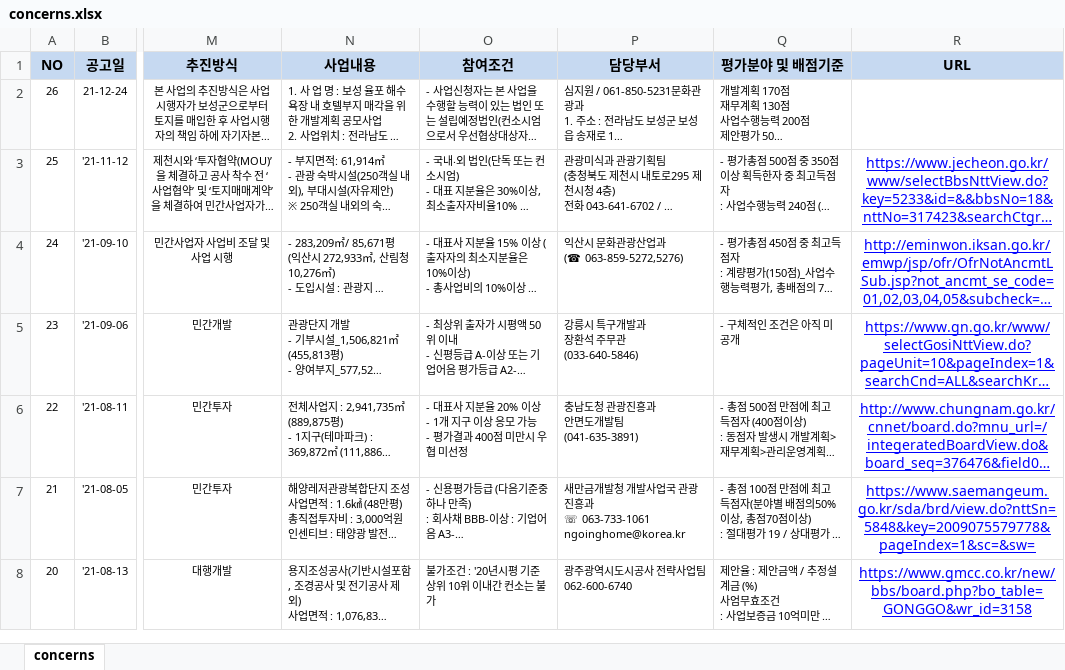
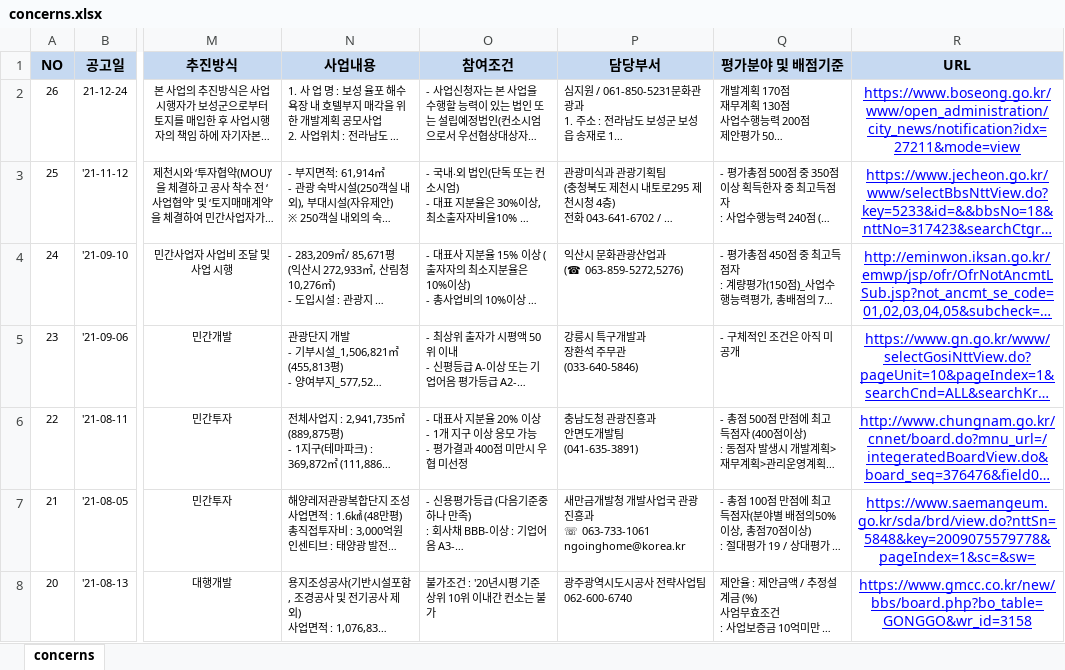
Before and after one commit to joeminjong/wminfra, an Excel workbook: concerns.xlsx, sheet concerns, drawn as a sheet; only a part is shown, gaps mark what is left out; long unchanged cells end in …; values as stored, in another font and other column widths than the file's, no borders; the diff names each change by its address in the sheet, - before the commit and + after, or states it on an @@ line.

Commit message:
Update concerns.xlsx
12

```diff
--- a/concerns.xlsx (sheet concerns)
+++ b/concerns.xlsx (sheet concerns)
-R2 (URL): (empty)
+R2 (URL): https://www.boseong.go.kr/www/open_administration/city_news/notification?idx=27211&mode=view
```
